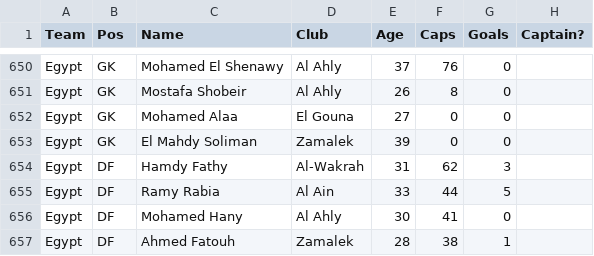
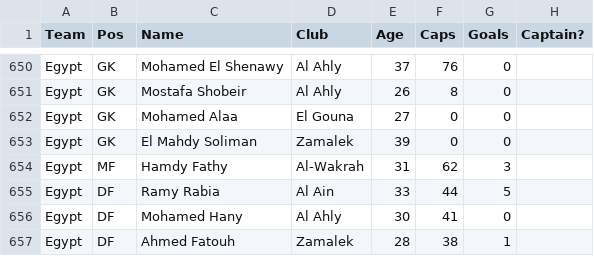
Before and after one commit to APmsj09/Fifa_Elo_Sim, a TSV file: data/Official_Rosters.tsv, drawn as a sheet; only a part is shown, gaps mark what is left out.

```diff
--- a/data/Official_Rosters.tsv
+++ b/data/Official_Rosters.tsv
@@ -653,3 +653,3 @@ Egypt	GK	Mohamed Alaa	El Gouna	27	0	0
 Egypt	GK	El Mahdy Soliman	Zamalek	39	0	0																			
-Egypt	DF	Hamdy Fathy	Al-Wakrah	31	62	3																			
+Egypt	MF	Hamdy Fathy	Al-Wakrah	31	62	3																			
 Egypt	DF	Ramy Rabia	Al Ain	33	44	5																			
```
Also changed, not shown: data/Player_Data.csv.
